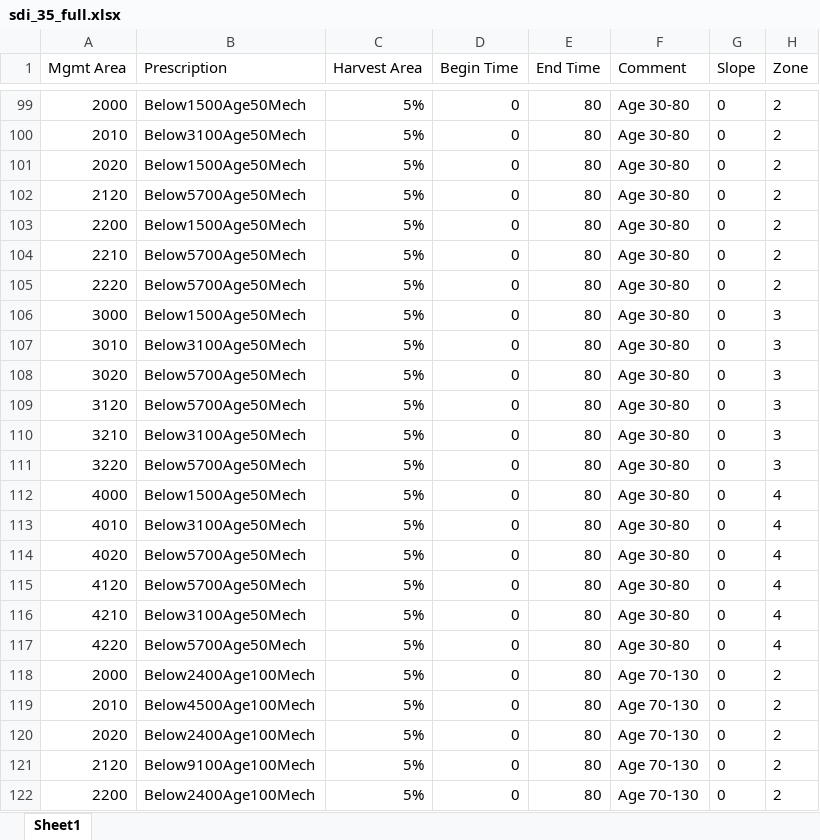
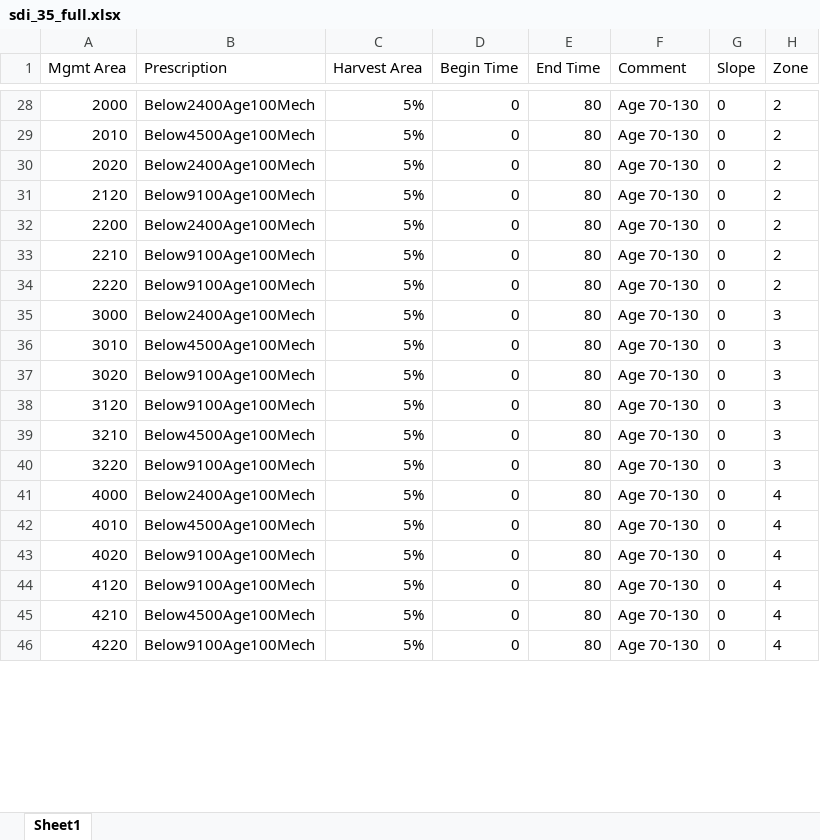
Before and after one commit to flakesw/Project-TCSI-Conservation-Finance, an Excel workbook: Models/Inputs/management_scenarios/sdi_based/sdi_35_full.xlsx, sheet Sheet1, drawn as a sheet; only a part is shown, gaps mark what is left out; the shorter side is filled out with more unchanged rows; values as stored, in another font and other column widths than the file's, no borders; the diff covers the shown part only; the diff names each change by its address in the sheet, - before the commit and + after, or states it on an @@ line.

Commit message:
update to sdi scenario

```diff
--- a/Models/Inputs/management_scenarios/sdi_based/sdi_35_full.xlsx (sheet Sheet1)
+++ b/Models/Inputs/management_scenarios/sdi_based/sdi_35_full.xlsx (sheet Sheet1)
-row 99: 2000 | Below1500Age50Mech | 5% | 0 | 80 | Age 30-80 | 0 | 2
-row 100: 2010 | Below3100Age50Mech | 5% | 0 | 80 | Age 30-80 | 0 | 2
-row 101: 2020 | Below1500Age50Mech | 5% | 0 | 80 | Age 30-80 | 0 | 2
-row 102: 2120 | Below5700Age50Mech | 5% | 0 | 80 | Age 30-80 | 0 | 2
-row 103: 2200 | Below1500Age50Mech | 5% | 0 | 80 | Age 30-80 | 0 | 2
-row 104: 2210 | Below5700Age50Mech | 5% | 0 | 80 | Age 30-80 | 0 | 2
-row 105: 2220 | Below5700Age50Mech | 5% | 0 | 80 | Age 30-80 | 0 | 2
-row 106: 3000 | Below1500Age50Mech | 5% | 0 | 80 | Age 30-80 | 0 | 3
-row 107: 3010 | Below3100Age50Mech | 5% | 0 | 80 | Age 30-80 | 0 | 3
-row 108: 3020 | Below5700Age50Mech | 5% | 0 | 80 | Age 30-80 | 0 | 3
-row 109: 3120 | Below5700Age50Mech | 5% | 0 | 80 | Age 30-80 | 0 | 3
-row 110: 3210 | Below3100Age50Mech | 5% | 0 | 80 | Age 30-80 | 0 | 3
-row 111: 3220 | Below5700Age50Mech | 5% | 0 | 80 | Age 30-80 | 0 | 3
-row 112: 4000 | Below1500Age50Mech | 5% | 0 | 80 | Age 30-80 | 0 | 4
-row 113: 4010 | Below3100Age50Mech | 5% | 0 | 80 | Age 30-80 | 0 | 4
-row 114: 4020 | Below5700Age50Mech | 5% | 0 | 80 | Age 30-80 | 0 | 4
-row 115: 4120 | Below5700Age50Mech | 5% | 0 | 80 | Age 30-80 | 0 | 4
-row 116: 4210 | Below3100Age50Mech | 5% | 0 | 80 | Age 30-80 | 0 | 4
-row 117: 4220 | Below5700Age50Mech | 5% | 0 | 80 | Age 30-80 | 0 | 4
```
Also changed, not shown: 109 removed rows and 45 edited cells elsewhere in this sheet, formulas that keep their value, 6 other files.
